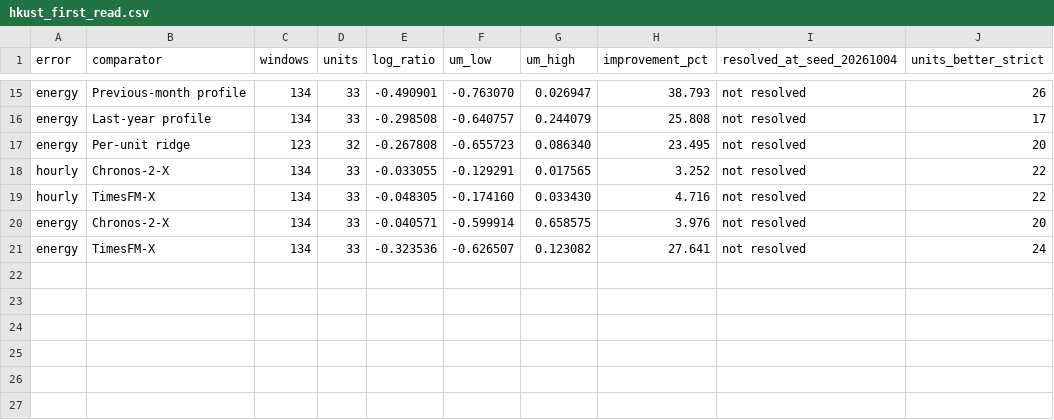
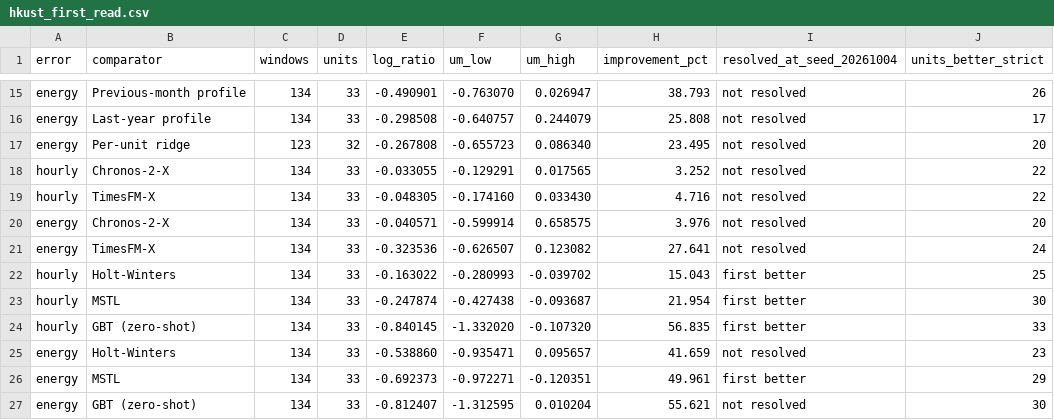
Before and after one commit to XinanQ/Building_load_ANKYRA, a CSV file: results/hkust_first_read.csv, drawn as a sheet; only a part is shown, gaps mark what is left out.

Commit message:
HKUST: Holt-Winters, MSTL and zero-shot GBT added against the frozen forecasts (14 forecasters, ANKYRA first mean unit rank); Figure 18 per-day curves; forecaster unchanged

```diff
--- a/results/hkust_first_read.csv
+++ b/results/hkust_first_read.csv
@@ -21 +21,7 @@ energy,Chronos-2-X,134,33,-0.040571,-0.599914,0.658575,3.976,not resolved,20
 energy,TimesFM-X,134,33,-0.323536,-0.626507,0.123082,27.641,not resolved,24
+hourly,Holt-Winters,134,33,-0.163022,-0.280993,-0.039702,15.043,first better,25
+hourly,MSTL,134,33,-0.247874,-0.427438,-0.093687,21.954,first better,30
+hourly,GBT (zero-shot),134,33,-0.840145,-1.332020,-0.107320,56.835,first better,33
+energy,Holt-Winters,134,33,-0.538860,-0.935471,0.095657,41.659,not resolved,23
+energy,MSTL,134,33,-0.692373,-0.972271,-0.120351,49.961,first better,29
+energy,GBT (zero-shot),134,33,-0.812407,-1.312595,0.010204,55.621,not resolved,30
```
Also changed, not shown: 8 other files.
